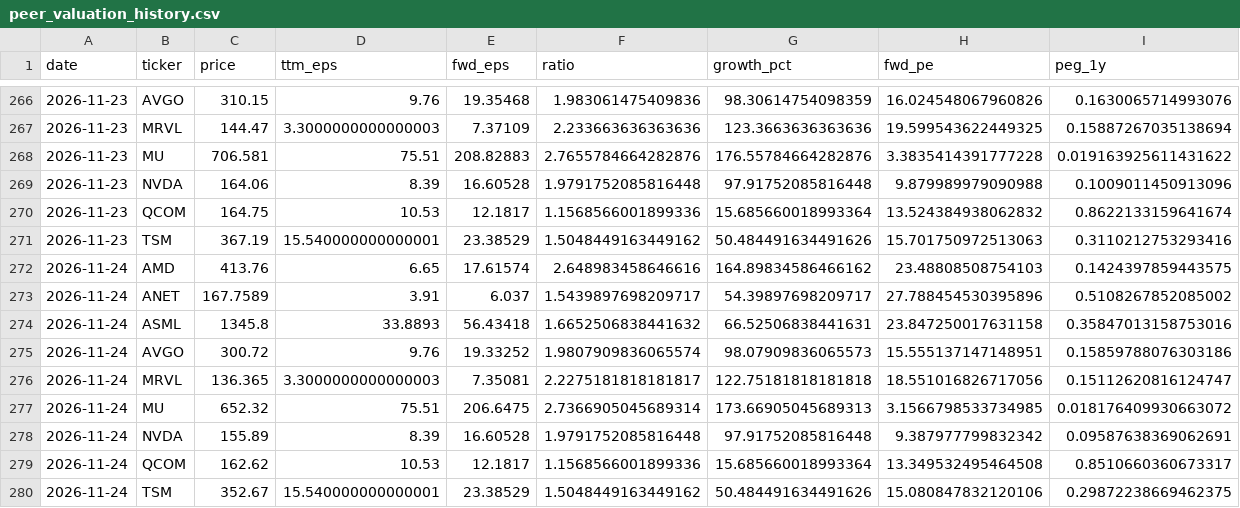
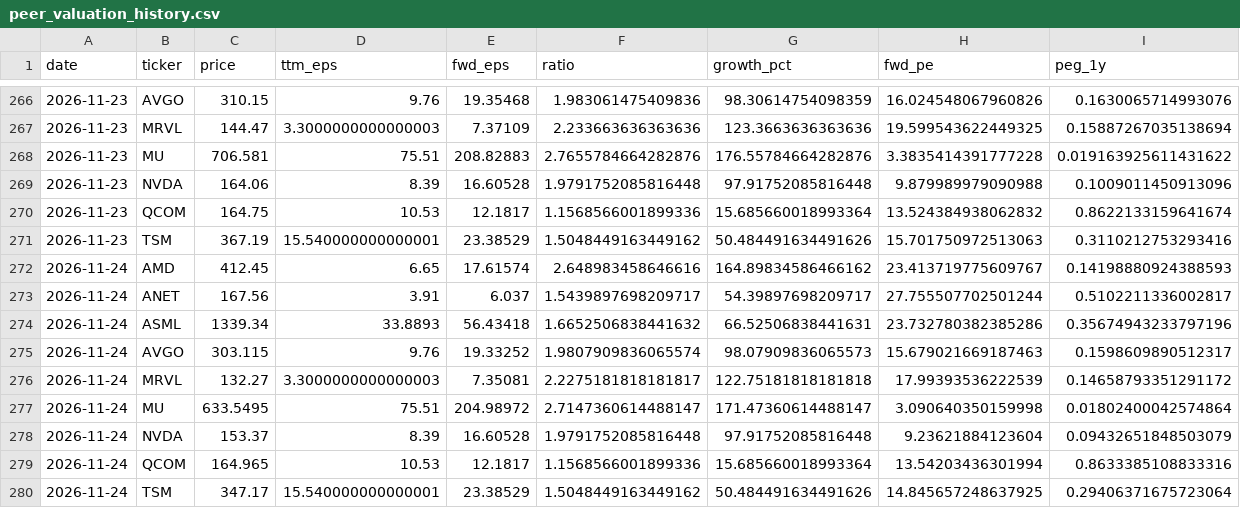
Before and after one commit to LukasGLars/asset_universe, a CSV file: comparison_results/peer_valuation_history.csv, drawn as a sheet; only a part is shown, gaps mark what is left out.

```diff
--- a/comparison_results/peer_valuation_history.csv
+++ b/comparison_results/peer_valuation_history.csv
@@ -271,10 +271,10 @@ date,ticker,price,ttm_eps,fwd_eps,ratio,growth_pct,fwd_pe,peg_1y
 2026-11-23,TSM,367.19,15.540000000000001,23.38529,1.5048449163449162,50.484491634491626,15.701750972513063,0.3110212753293416
-2026-11-24,AMD,413.76,6.65,17.61574,2.648983458646616,164.89834586466162,23.48808508754103,0.1424397859443575
-2026-11-24,ANET,167.7589,3.91,6.037,1.5439897698209717,54.39897698209717,27.788454530395896,0.5108267852085002
-2026-11-24,ASML,1345.8,33.8893,56.43418,1.6652506838441632,66.52506838441631,23.847250017631158,0.35847013158753016
-2026-11-24,AVGO,300.72,9.76,19.33252,1.9807909836065574,98.07909836065573,15.555137147148951,0.15859788076303186
-2026-11-24,MRVL,136.365,3.3000000000000003,7.35081,2.2275181818181817,122.75181818181818,18.551016826717056,0.15112620816124747
-2026-11-24,MU,652.32,75.51,206.6475,2.7366905045689314,173.66905045689313,3.1566798533734985,0.018176409930663072
-2026-11-24,NVDA,155.89,8.39,16.60528,1.9791752085816448,97.91752085816448,9.387977799832342,0.09587638369062691
-2026-11-24,QCOM,162.62,10.53,12.1817,1.1568566001899336,15.685660018993364,13.349532495464508,0.8510660360673317
-2026-11-24,TSM,352.67,15.540000000000001,23.38529,1.5048449163449162,50.484491634491626,15.080847832120106,0.29872238669462375
+2026-11-24,AMD,412.45,6.65,17.61574,2.648983458646616,164.89834586466162,23.413719775609767,0.14198880924388593
+2026-11-24,ANET,167.56,3.91,6.037,1.5439897698209717,54.39897698209717,27.755507702501244,0.5102211336002817
+2026-11-24,ASML,1339.34,33.8893,56.43418,1.6652506838441632,66.52506838441631,23.732780382385286,0.35674943233797196
+2026-11-24,AVGO,303.115,9.76,19.33252,1.9807909836065574,98.07909836065573,15.679021669187463,0.1598609890512317
+2026-11-24,MRVL,132.27,3.3000000000000003,7.35081,2.2275181818181817,122.75181818181818,17.99393536222539,0.14658793351291172
+2026-11-24,MU,633.5495,75.51,204.98972,2.7147360614488147,171.47360614488147,3.090640350159998,0.01802400042574864
+2026-11-24,NVDA,153.37,8.39,16.60528,1.9791752085816448,97.91752085816448,9.23621884123604,0.09432651848503079
+2026-11-24,QCOM,164.965,10.53,12.1817,1.1568566001899336,15.685660018993364,13.54203436301994,0.8633385108833316
+2026-11-24,TSM,347.17,15.540000000000001,23.38529,1.5048449163449162,50.484491634491626,14.845657248637925,0.29406371675723064
```
Also changed, not shown: universe_screen_results.csv, 1 other file.
